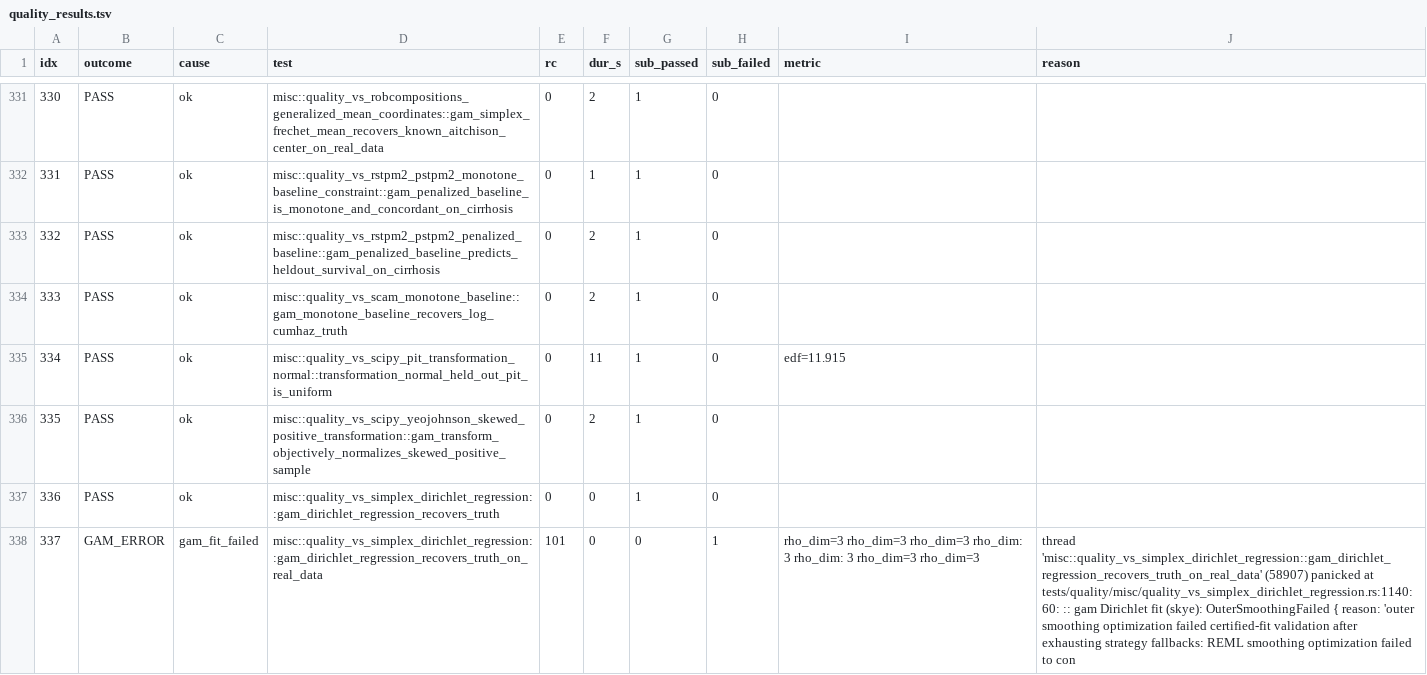
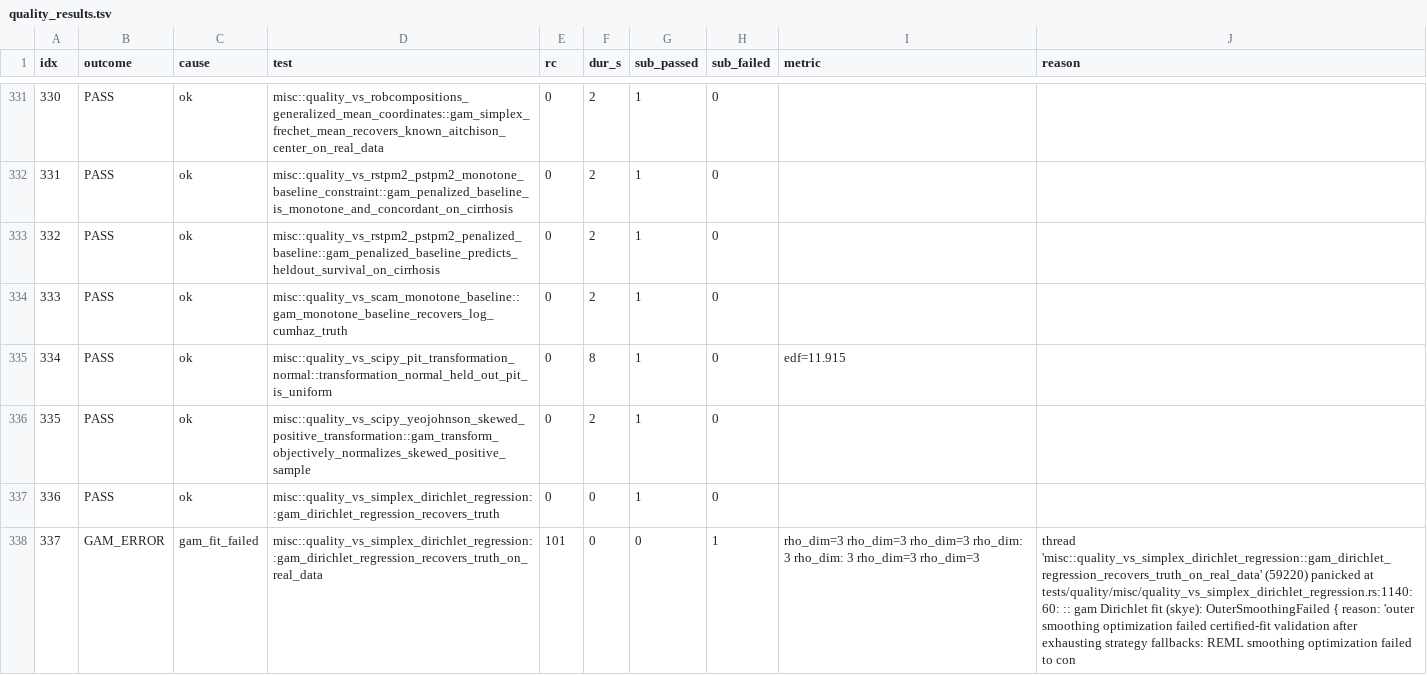
Before and after one commit to SauersML/gam, a TSV file: bench/gha_results/reference-quality/quality_results.tsv, drawn as a sheet; only a part is shown, gaps mark what is left out; the diff covers the shown part only; the diff names each change by its address in the sheet, - before the commit and + after, or states it on an @@ line.

```diff
--- a/bench/gha_results/reference-quality/quality_results.tsv
+++ b/bench/gha_results/reference-quality/quality_results.tsv
-F332 (dur_s): 1
+F332 (dur_s): 2
-F335 (dur_s): 11
+F335 (dur_s): 8
-J338 (reason): thread 'misc::quality_vs_simplex_dirichlet_regression::gam_dirichlet_regression_recovers_truth_on_real_data' (58907) panicked at…
+J338 (reason): thread 'misc::quality_vs_simplex_dirichlet_regression::gam_dirichlet_regression_recovers_truth_on_real_data' (59220) panicked at…
```
Also changed, not shown: 187 edited cells elsewhere in this file, 3 other files.
